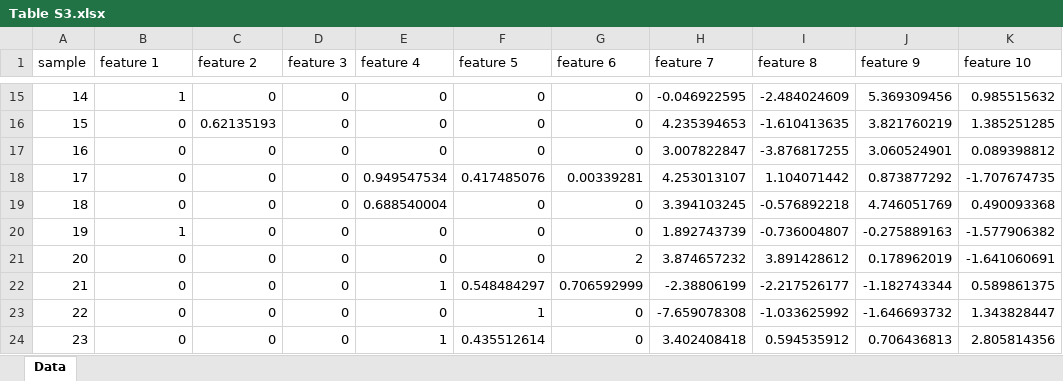
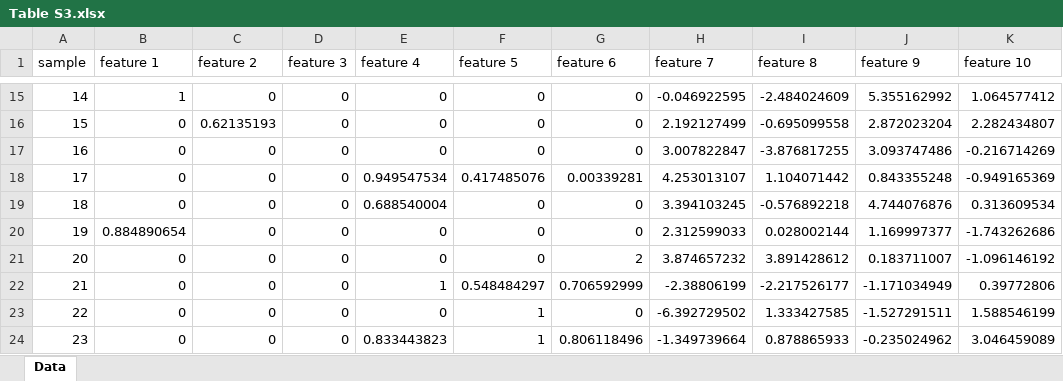
Before and after one commit to skytea/CRC, an Excel workbook: Supplementary Material/Table S3.xlsx, sheet Data, drawn as a sheet; only a part is shown, gaps mark what is left out; values as stored, in another font and other column widths than the file's, no borders; the diff covers the shown part only; the diff names each change by its address in the sheet, - before the commit and + after, or states it on an @@ line.

```diff
--- a/Supplementary Material/Table S3.xlsx (sheet Data)
+++ b/Supplementary Material/Table S3.xlsx (sheet Data)
-J15 (feature 9): 5.369309456
+J15 (feature 9): 5.355162992
-K15 (feature 10): 0.985515632
+K15 (feature 10): 1.064577412
-H16 (feature 7): 4.235394653
+H16 (feature 7): 2.192127499
-I16 (feature 8): -1.610413635
+I16 (feature 8): -0.695099558
-J16 (feature 9): 3.821760219
+J16 (feature 9): 2.872023204
-K16 (feature 10): 1.385251285
+K16 (feature 10): 2.282434807
-J17 (feature 9): 3.060524901
+J17 (feature 9): 3.093747486
-K17 (feature 10): 0.089398812
+K17 (feature 10): -0.216714269
-J18 (feature 9): 0.873877292
+J18 (feature 9): 0.843355248
-K18 (feature 10): -1.707674735
+K18 (feature 10): -0.949165369
-J19 (feature 9): 4.746051769
+J19 (feature 9): 4.744076876
-K19 (feature 10): 0.490093368
+K19 (feature 10): 0.313609534
-B20 (feature 1): 1
+B20 (feature 1): 0.884890654
-H20 (feature 7): 1.892743739
+H20 (feature 7): 2.312599033
-I20 (feature 8): -0.736004807
+I20 (feature 8): 0.028002144
-J20 (feature 9): -0.275889163
+J20 (feature 9): 1.169997377
-K20 (feature 10): -1.577906382
+K20 (feature 10): -1.743262686
-J21 (feature 9): 0.178962019
+J21 (feature 9): 0.183711007
-K21 (feature 10): -1.641060691
+K21 (feature 10): -1.096146192
-J22 (feature 9): -1.182743344
+J22 (feature 9): -1.171034949
-K22 (feature 10): 0.589861375
+K22 (feature 10): 0.39772806
-H23 (feature 7): -7.659078308
+H23 (feature 7): -6.392729502
-I23 (feature 8): -1.033625992
+I23 (feature 8): 1.333427585
-J23 (feature 9): -1.646693732
+J23 (feature 9): -1.527291511
-K23 (feature 10): 1.343828447
+K23 (feature 10): 1.588546199
-E24 (feature 4): 1
+E24 (feature 4): 0.833443823
-F24 (feature 5): 0.435512614
+F24 (feature 5): 1
-G24 (feature 6): 0
+G24 (feature 6): 0.806118496
-H24 (feature 7): 3.402408418
+H24 (feature 7): -1.349739664
-I24 (feature 8): 0.594535912
+I24 (feature 8): 0.878865933
-J24 (feature 9): 0.706436813
+J24 (feature 9): -0.235024962
-K24 (feature 10): 2.805814356
+K24 (feature 10): 3.046459089
```
Also changed, not shown: 421 edited cells elsewhere in this sheet, Supplementary Material/Table S2.xlsx, 6 other files.
